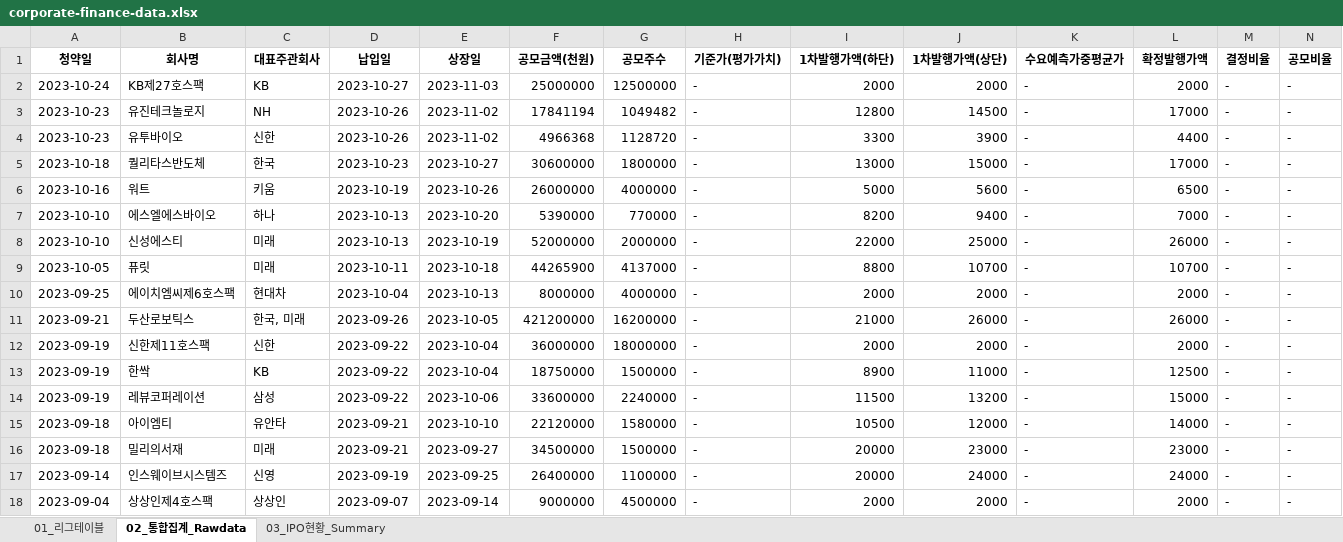
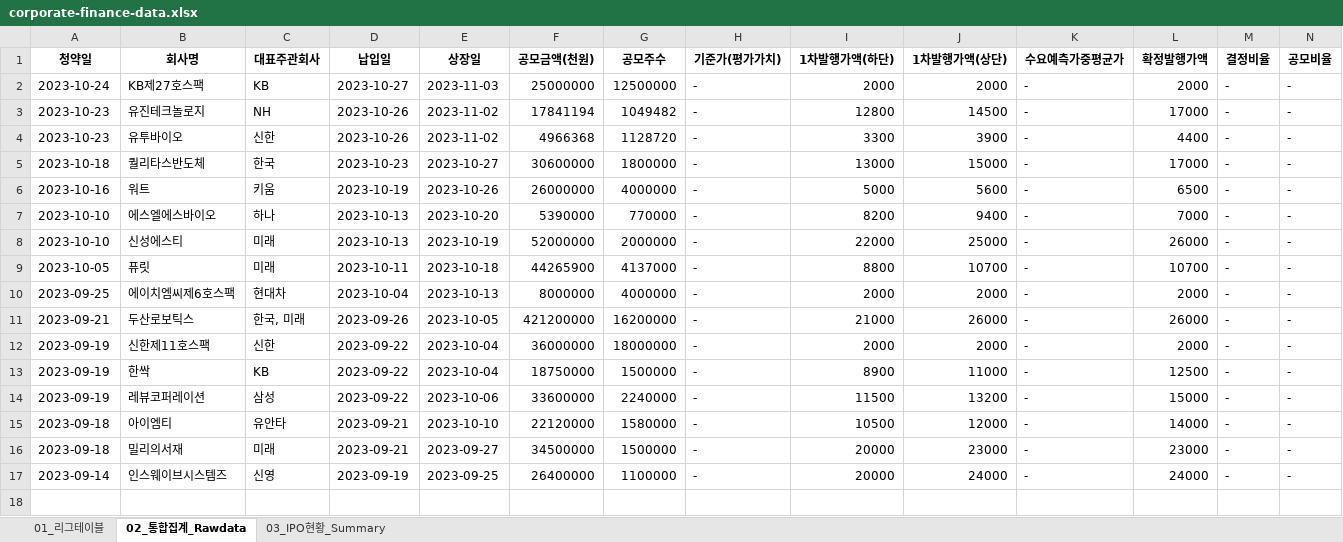
Before and after one commit to Kis-ds/IPO, an Excel workbook: datasets/corporate-finance-data.xlsx, sheet 02_통합집계_Rawdata, drawn as a sheet; only a part is shown; values as stored, in another font and other column widths than the file's, no borders; rows hold the shown columns only; the diff names each change by its address in the sheet, - before the commit and + after, or states it on an @@ line.

```diff
--- a/datasets/corporate-finance-data.xlsx (sheet 02_통합집계_Rawdata)
+++ b/datasets/corporate-finance-data.xlsx (sheet 02_통합집계_Rawdata)
-row 18: 2023-09-04 | 상상인제4호스팩 | 상상인 | 2023-09-07 | 2023-09-14 | 9000000 | 4500000 | - | 2000 | 2000 | - | 2000 | - | -
```
Also changed, not shown: sheet 01_리그테이블, sheet 03_IPO현황_Summary, datasets/form1.xlsx, datasets/form2.xlsx, 4 other files.
